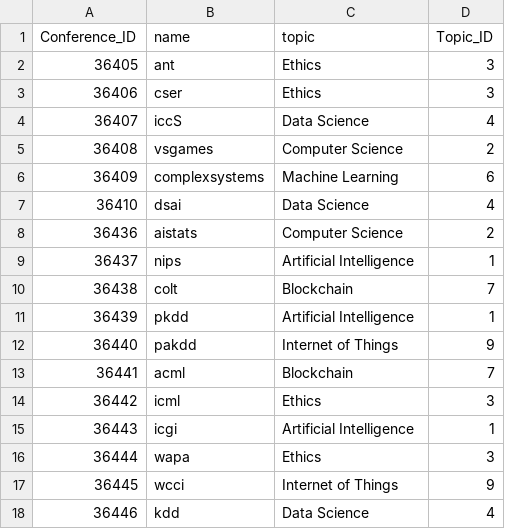
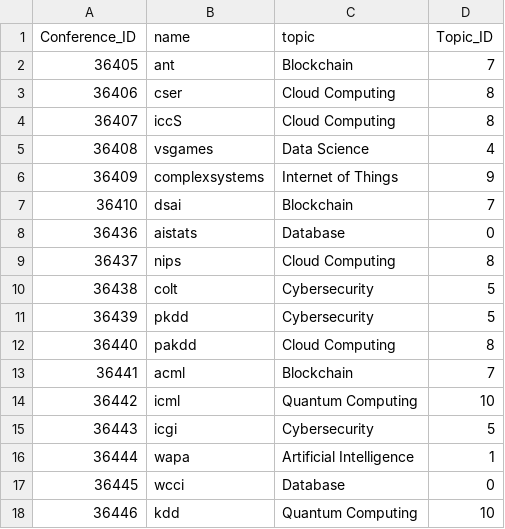
Before and after one commit to darryl-abraham/sdmlab, a CSV file: data_preprocessed/Conference.csv, drawn as a sheet; only a part is shown; the diff covers the shown part only.

```diff
--- a/data_preprocessed/Conference.csv
+++ b/data_preprocessed/Conference.csv
@@ -1,18 +1,18 @@
 Conference_ID,name,topic,Topic_ID
-36405,ant,Ethics,3
-36406,cser,Ethics,3
-36407,iccS,Data Science,4
-36408,vsgames,Computer Science,2
-36409,complexsystems,Machine Learning,6
-36410,dsai,Data Science,4
-36436,aistats,Computer Science,2
-36437,nips,Artificial Intelligence,1
-36438,colt,Blockchain,7
-36439,pkdd,Artificial Intelligence,1
-36440,pakdd,Internet of Things,9
+36405,ant,Blockchain,7
+36406,cser,Cloud Computing,8
+36407,iccS,Cloud Computing,8
+36408,vsgames,Data Science,4
+36409,complexsystems,Internet of Things,9
+36410,dsai,Blockchain,7
+36436,aistats,Database,0
+36437,nips,Cloud Computing,8
+36438,colt,Cybersecurity,5
+36439,pkdd,Cybersecurity,5
+36440,pakdd,Cloud Computing,8
 36441,acml,Blockchain,7
-36442,icml,Ethics,3
-36443,icgi,Artificial Intelligence,1
-36444,wapa,Ethics,3
-36445,wcci,Internet of Things,9
-36446,kdd,Data Science,4
+36442,icml,Quantum Computing,10
+36443,icgi,Cybersecurity,5
+36444,wapa,Artificial Intelligence,1
+36445,wcci,Database,0
+36446,kdd,Quantum Computing,10
```
Also changed, not shown: 10 edited cells elsewhere in this file, data_preprocessed/Edition.csv, data_preprocessed/Journal.csv, 8 other files.
